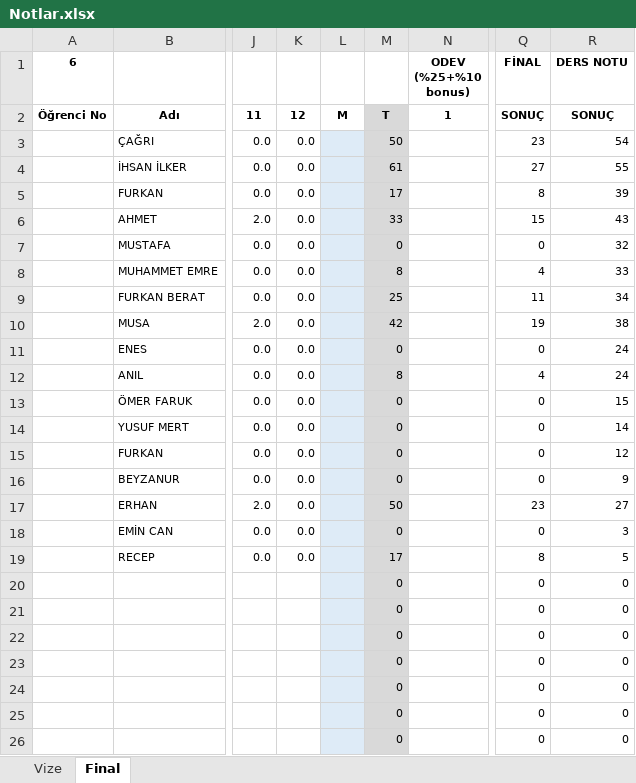
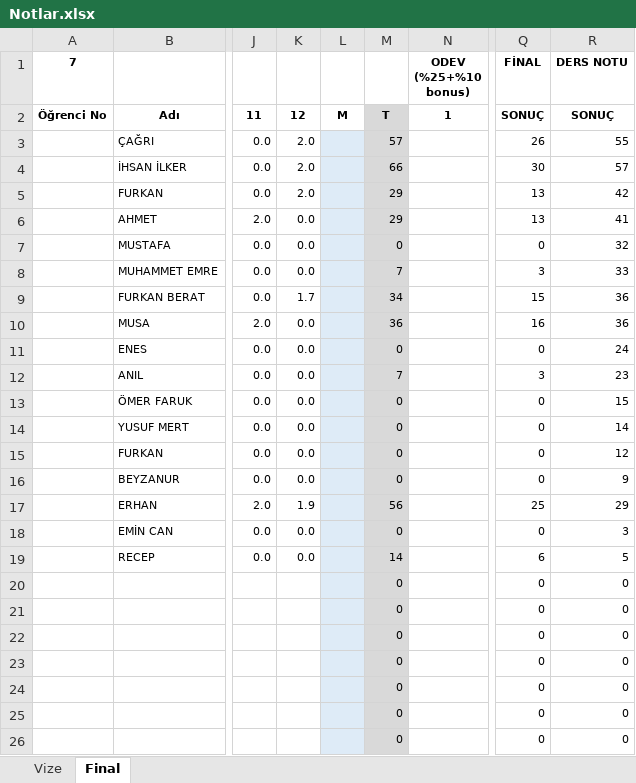
Before and after one commit to ozkansari/MyCourses, an Excel workbook: SoftwareDevEnvAndTools/_docs/Notlar.xlsx, sheet Final, drawn as a sheet; only a part is shown, gaps mark what is left out; values as stored, in another font and other column widths than the file's, no borders; conditional formats not drawn; the diff names each change by its address in the sheet, - before the commit and + after, or states it on an @@ line.

```diff
--- a/SoftwareDevEnvAndTools/_docs/Notlar.xlsx (sheet Final)
+++ b/SoftwareDevEnvAndTools/_docs/Notlar.xlsx (sheet Final)
-A1: 6
+A1: 7
-K3:K5: 0.0
+K3:K5: 2.0
-M3: 50
+M3: 57
-Q3 (FİNAL): 23
+Q3 (FİNAL): 26
-R3 (DERS NOTU): 54
+R3 (DERS NOTU): 55
-M4: 61
+M4: 66
-Q4 (FİNAL): 27
+Q4 (FİNAL): 30
-R4 (DERS NOTU): 55
+R4 (DERS NOTU): 57
-M5: 17
+M5: 29
-Q5 (FİNAL): 8
+Q5 (FİNAL): 13
-R5 (DERS NOTU): 39
+R5 (DERS NOTU): 42
-M6: 33
+M6: 29
-Q6 (FİNAL): 15
+Q6 (FİNAL): 13
-R6 (DERS NOTU): 43
+R6 (DERS NOTU): 41
-M8: 8
+M8: 7
-Q8 (FİNAL): 4
+Q8 (FİNAL): 3
-K9: 0.0
+K9: 1.7
-M9: 25
+M9: 34
-Q9 (FİNAL): 11
+Q9 (FİNAL): 15
-R9 (DERS NOTU): 34
+R9 (DERS NOTU): 36
-M10: 42
+M10: 36
-Q10 (FİNAL): 19
+Q10 (FİNAL): 16
-R10 (DERS NOTU): 38
+R10 (DERS NOTU): 36
-M12: 8
+M12: 7
-Q12 (FİNAL): 4
+Q12 (FİNAL): 3
-R12 (DERS NOTU): 24
+R12 (DERS NOTU): 23
-K17: 0.0
+K17: 1.9
-M17: 50
+M17: 56
-Q17 (FİNAL): 23
+Q17 (FİNAL): 25
-R17 (DERS NOTU): 27
+R17 (DERS NOTU): 29
-M19: 17
+M19: 14
-Q19 (FİNAL): 8
+Q19 (FİNAL): 6
```
Also changed, not shown: AdvancedJava/_docs/Notlar.xlsx, 29 other files.
